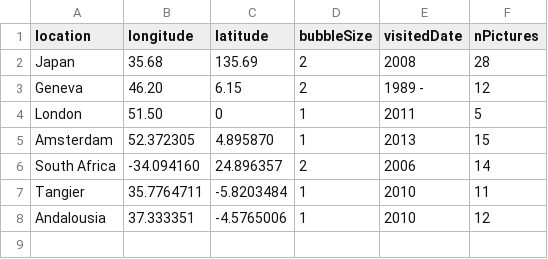
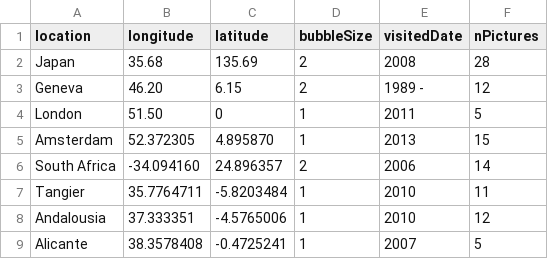
Before and after one commit to noemieroten/noemieroten.github.io, a CSV file: data/location.csv, drawn as a sheet.

Commit message:
alicante pics

```diff
--- a/data/location.csv
+++ b/data/location.csv
@@ -8 +8,2 @@ Tangier,35.7764711,-5.8203484,1,2010,11
 Andalousia,37.333351,-4.5765006,1,2010,12
+Alicante,38.3578408,-0.4725241,1,2007,5
```
Also changed, not shown: 6 other files.
